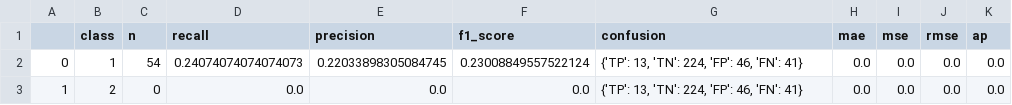
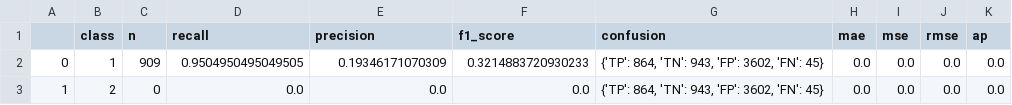
Before and after one commit to gazalssr/HerdNet, a CSV file: Binary_results.csv, drawn as a sheet.

```diff
--- a/Binary_results.csv
+++ b/Binary_results.csv
@@ -1,3 +1,3 @@
 ,class,n,recall,precision,f1_score,confusion,mae,mse,rmse,ap
-0,1,54,0.24074074074074073,0.22033898305084745,0.23008849557522124,"{'TP': 13, 'TN': 224, 'FP': 46, 'FN': 41}",0.0,0.0,0.0,0.0
-1,2,0,0.0,0.0,0.0,"{'TP': 13, 'TN': 224, 'FP': 46, 'FN': 41}",0.0,0.0,0.0,0.0
+0,1,909,0.9504950495049505,0.19346171070309,0.3214883720930233,"{'TP': 864, 'TN': 943, 'FP': 3602, 'FN': 45}",0.0,0.0,0.0,0.0
+1,2,0,0.0,0.0,0.0,"{'TP': 864, 'TN': 943, 'FP': 3602, 'FN': 45}",0.0,0.0,0.0,0.0
```
Also changed, not shown: Binary_detections.csv, 9 other files.
